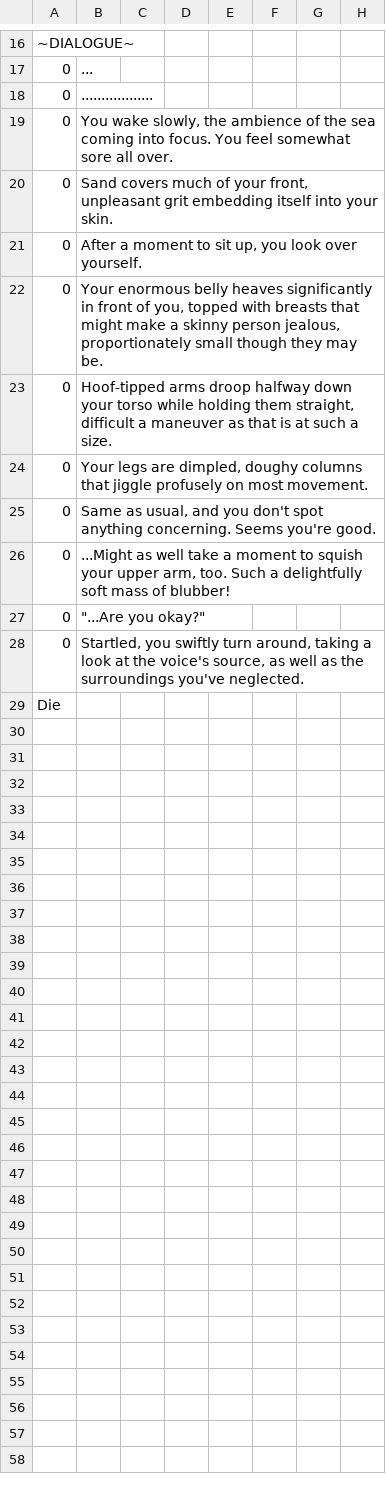
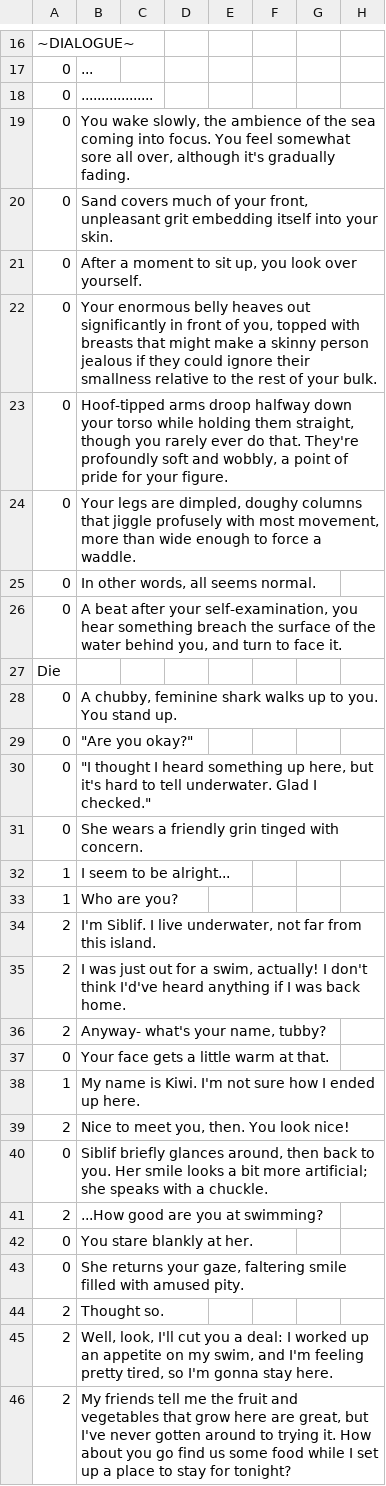
Before and after one commit to Kirobsi/Wake-With-Purpose, a CSV file: datafiles/strings.csv, drawn as a sheet; only a part is shown, gaps mark what is left out; removed rows and columns are numbered as before the commit, all else as after; the diff covers the shown part only; the diff names each change by its address in the sheet, - before the commit and + after, or states it on an @@ line.

Commit message:
More intro stuff done
Also figured out the sprite not appearing: I was putting it offscreen >w>

```diff
--- a/datafiles/strings.csv
+++ b/datafiles/strings.csv
-B19: …sore all over.
+B19: …sore all over, although it's gradually fading.
-B22: …belly heaves significantly in front of you, topped with breasts that might make a skinny person jealous, proportionately small though they may be.
+B22: …belly heaves out significantly in front of you, topped with breasts that might make a skinny person jealous if they could ignore their smallness relative to the rest of your bulk.
-B23: …them straight, difficult a maneuver as that is at such a size.
+B23: …them straight, though you rarely ever do that. They're profoundly soft and wobbly, a point of pride for your figure.
-B24: …jiggle profusely on most movement.
+B24: …jiggle profusely with most movement, more than wide enough to force a waddle.
-row 25: 0 | Same as usual, and you don't spot anything concerning. Seems you're good.
-B25: ...Might as well take a moment to squish your upper arm, too. Such a delightfully soft mass of blubber!
+B25: In other words, all seems normal.
-row 27: 0 | "...Are you okay?"
-B26: Startled, you swiftly turn around, taking a look at the voice's source, as well as the surroundings you've neglected.
+B26: A beat after your self-examination, you hear something breach the surface of the water behind you, and turn to face it.
+row 28: 0 | A chubby, feminine shark walks up to you. You stand up.
+row 29: 0 | "Are you okay?"
+row 30: 0 | "I thought I heard something up here, but it's hard to tell underwater. Glad I checked."
+row 31: 0 | She wears a friendly grin tinged with concern.
+row 32: 1 | I seem to be alright...
+row 33: 1 | Who are you?
+row 34: 2 | I'm Siblif. I live underwater, not far from this island.
+row 35: 2 | I was just out for a swim, actually! I don't think I'd've heard anything if I was back home.
+row 36: 2 | Anyway- what's your name, tubby?
+row 37: 0 | Your face gets a little warm at that.
+row 38: 1 | My name is Kiwi. I'm not sure how I ended up here.
+row 39: 2 | Nice to meet you, then. You look nice!
+row 40: 0 | Siblif briefly glances around, then back to you. Her smile looks a bit more artificial; she speaks with a chuckle.
+row 41: 2 | ...How good are you at swimming?
+row 42: 0 | You stare blankly at her.
+row 43: 0 | She returns your gaze, faltering smile filled with amused pity.
+row 44: 2 | Thought so.
+row 45: 2 | Well, look, I'll cut you a deal: I worked up an appetite on my swim, and I'm feeling pretty tired, so I'm gonna stay here.
+row 46: 2 | My friends tell me the fruit and vegetables that grow here are great, but I've never gotten around to trying it. How about you go find us some food while I set up a place to stay for tonight?
```
Also changed, not shown: 16 added rows elsewhere in this file, 11 other files.
